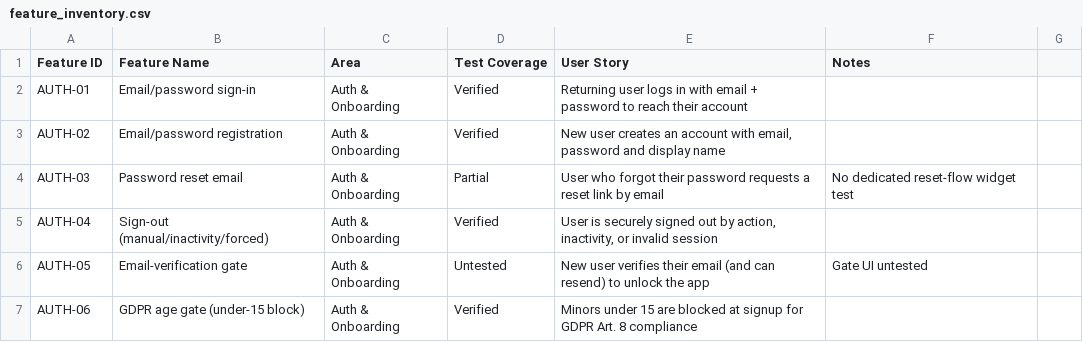
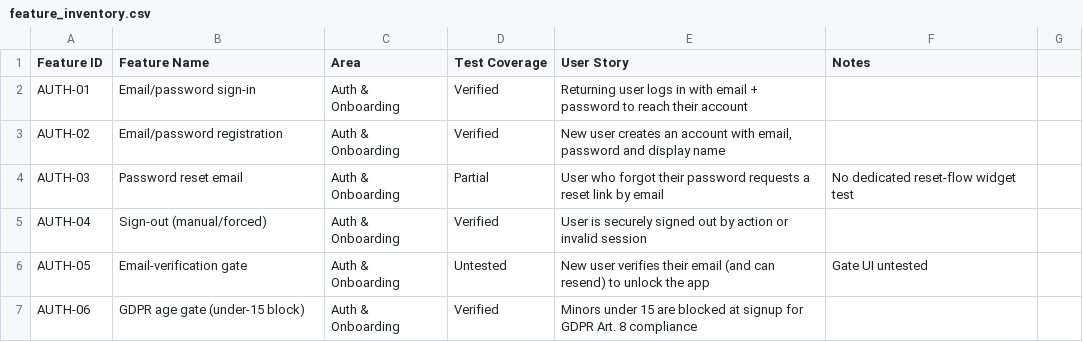
Before and after one commit to Malingisslen/butlery, a CSV file: docs/feature_inventory.csv, drawn as a sheet; only a part is shown.

```diff
--- a/docs/feature_inventory.csv
+++ b/docs/feature_inventory.csv
@@ -4,3 +4,3 @@ AUTH-02,Email/password registration,Auth & Onboarding,Verified,"New user creates
 AUTH-03,Password reset email,Auth & Onboarding,Partial,"User who forgot their password requests a reset link by email","No dedicated reset-flow widget test"
-AUTH-04,Sign-out (manual/inactivity/forced),Auth & Onboarding,Verified,"User is securely signed out by action, inactivity, or invalid session",
+AUTH-04,Sign-out (manual/forced),Auth & Onboarding,Verified,"User is securely signed out by action or invalid session",
 AUTH-05,Email-verification gate,Auth & Onboarding,Untested,"New user verifies their email (and can resend) to unlock the app","Gate UI untested"
```
Also changed, not shown: 40 other files.
